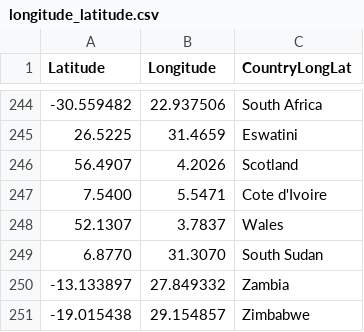
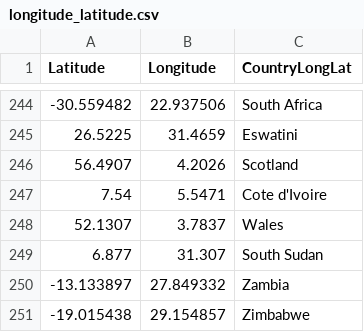
Before and after one commit to twuu0064/vis_2, a CSV file: data/longitude_latitude.csv, drawn as a sheet; only a part is shown, gaps mark what is left out; removed rows and columns are numbered as before the commit, all else as after; the diff names each change by its address in the sheet, - before the commit and + after, or states it on an @@ line.

Commit message:
edit long_lat file

```diff
--- a/data/longitude_latitude.csv
+++ b/data/longitude_latitude.csv
-A247 (Latitude): 7.5400
+A247 (Latitude): 7.54
-row 249: 6.8770 | 31.3070 | South Sudan
+row 249: 6.877 | 31.307 | South Sudan
```
Also changed, not shown: 5 other files.
